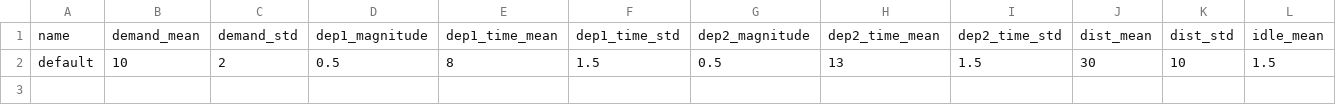
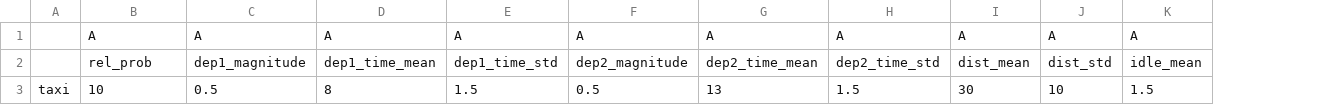
Before and after one commit to TUMFTM/REVOL-E-TION, a CSV file: input/VehicleCommoditySystem/bev_usecases_default.csv, drawn as a sheet; only a part is shown; removed rows and columns are numbered as before the commit, all else as after; rows hold the shown columns only; the diff names each change by its address in the sheet, - before the commit and + after, or states it on an @@ line.

```diff
--- a/input/VehicleCommoditySystem/bev_usecases_default.csv
+++ b/input/VehicleCommoditySystem/bev_usecases_default.csv
-column A, rows 1-2: name | default
+column A, row 3: taxi
-column C, rows 1-2: demand_std | 2
+row 1:  | A | A | A | A | A | A | A | A | A | A
-B2: demand_mean
+B2: rel_prob
```
Also changed, not shown: input/BatteryCommoditySystem/usecases_default.csv, 4 other files.
